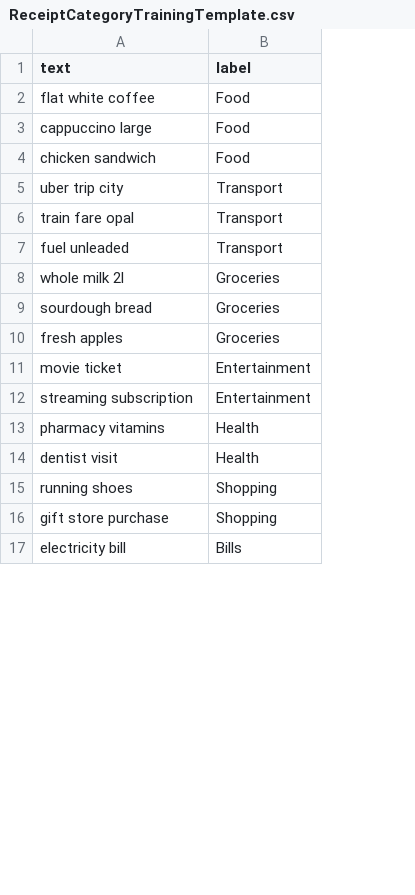
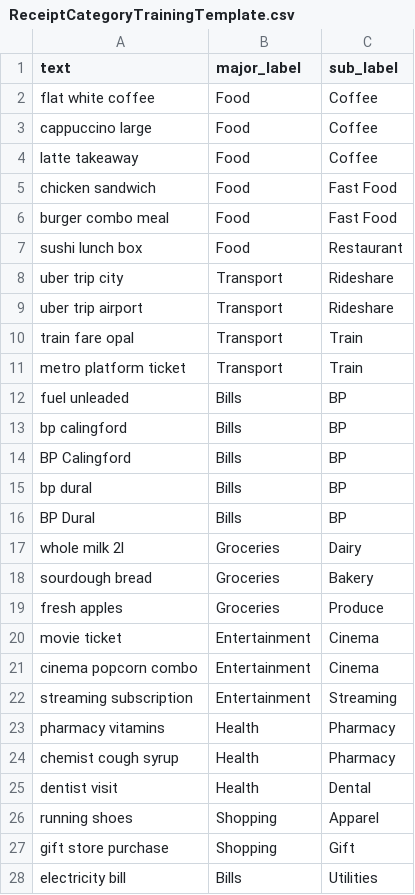
Before and after one commit to futuresoftio/easylife-ios-app, a CSV file: Demo2026/Data/ReceiptCategoryTrainingTemplate.csv, drawn as a sheet; only a part is shown; addresses are those after the commit; the diff covers the shown part only; the diff names each change by its address in the sheet, - before the commit and + after, or states it on an @@ line.

```diff
--- a/Demo2026/Data/ReceiptCategoryTrainingTemplate.csv
+++ b/Demo2026/Data/ReceiptCategoryTrainingTemplate.csv
+column C (sub_label), rows 2-3: Coffee | Coffee; row 5: Fast Food; row 8: Rideshare; row 10: Train; row 12: BP; rows 17-20: Dairy | Bakery | Produce | Cinema; rows 22-23: Streaming | Pharmacy; rows 25-28: Dental | Apparel | Gift | Utilities
-B1: label
+B1: major_label
+row 4: latte takeaway | Food | Coffee
+row 6: burger combo meal | Food | Fast Food
+row 7: sushi lunch box | Food | Restaurant
+row 9: uber trip airport | Transport | Rideshare
+row 11: metro platform ticket | Transport | Train
-B12 (major_label): Transport
+B12 (major_label): Bills
+row 13: bp calingford | Bills | BP
@@ row 28 moved to row 14: BP Calingford @@
+row 15: bp dural | Bills | BP
@@ row 29 moved to row 16: BP Dural @@
+row 21: cinema popcorn combo | Entertainment | Cinema
+row 24: chemist cough syrup | Health | Pharmacy
```
Also changed, not shown: 3 added rows elsewhere in this file, 5 other files.
